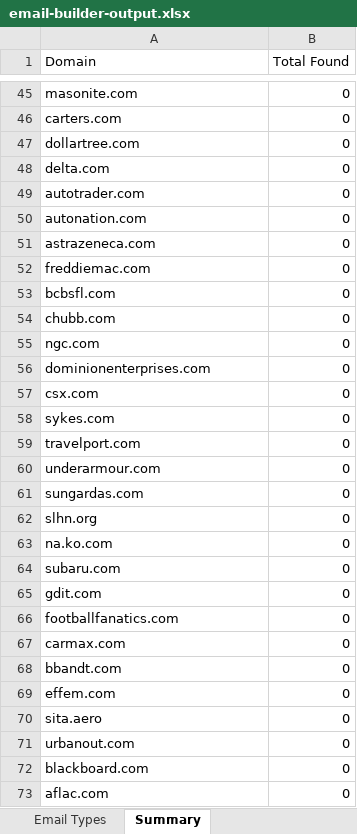
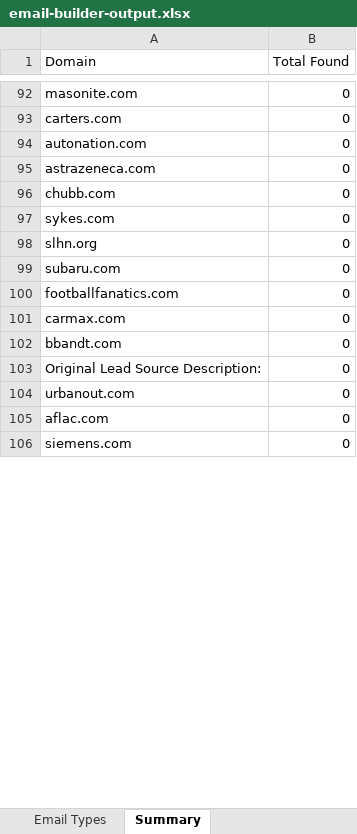
Before and after one commit to EsteMac/linkedin-list-builder, an Excel workbook: email-builder-output.xlsx, sheet Summary, drawn as a sheet; only a part is shown, gaps mark what is left out; the shorter side is filled out with more unchanged rows; values as stored, in another font and other column widths than the file's, no borders; removed rows and columns are numbered as before the commit, all else as after; the diff covers the shown part only; the diff names each change by its address in the sheet, - before the commit and + after, or states it on an @@ line.

```diff
--- a/email-builder-output.xlsx (sheet Summary)
+++ b/email-builder-output.xlsx (sheet Summary)
-row 47: dollartree.com | 0
-row 48: delta.com | 0
-row 49: autotrader.com | 0
-row 52: freddiemac.com | 0
-row 53: bcbsfl.com | 0
-row 55: ngc.com | 0
-row 56: dominionenterprises.com | 0
-row 57: csx.com | 0
-row 59: travelport.com | 0
-row 60: underarmour.com | 0
-row 61: sungardas.com | 0
-row 63: na.ko.com | 0
-row 65: gdit.com | 0
-row 69: effem.com | 0
-A103 (Domain): sita.aero
+A103 (Domain): Original Lead Source Description:
-row 72: blackboard.com | 0
```
Also changed, not shown: 67 added rows, 47 removed rows and 7 edited cells elsewhere in this sheet, sheet DataMiner-spring-and-java.csv, sheet Named Accounts, other sheet tabs, 2 other files.
